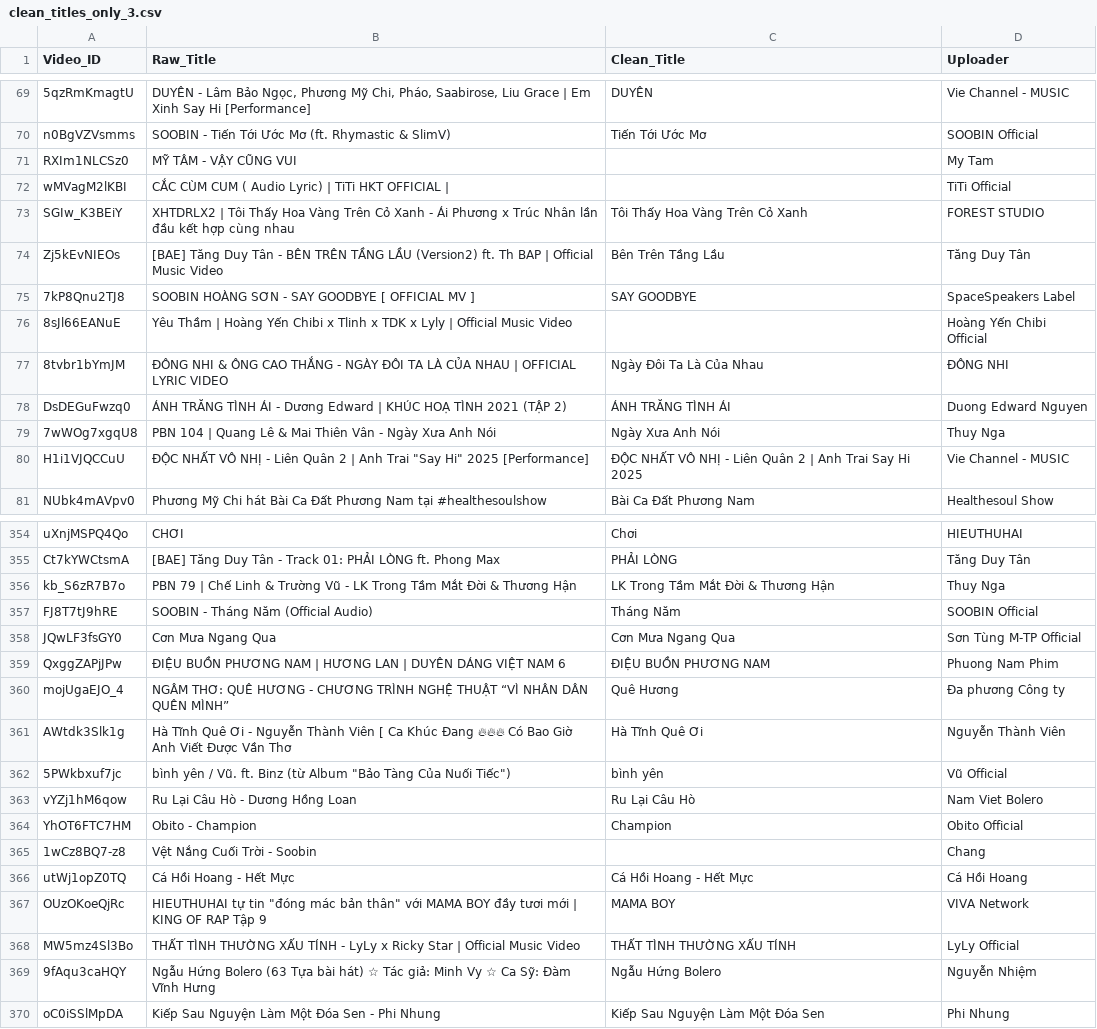
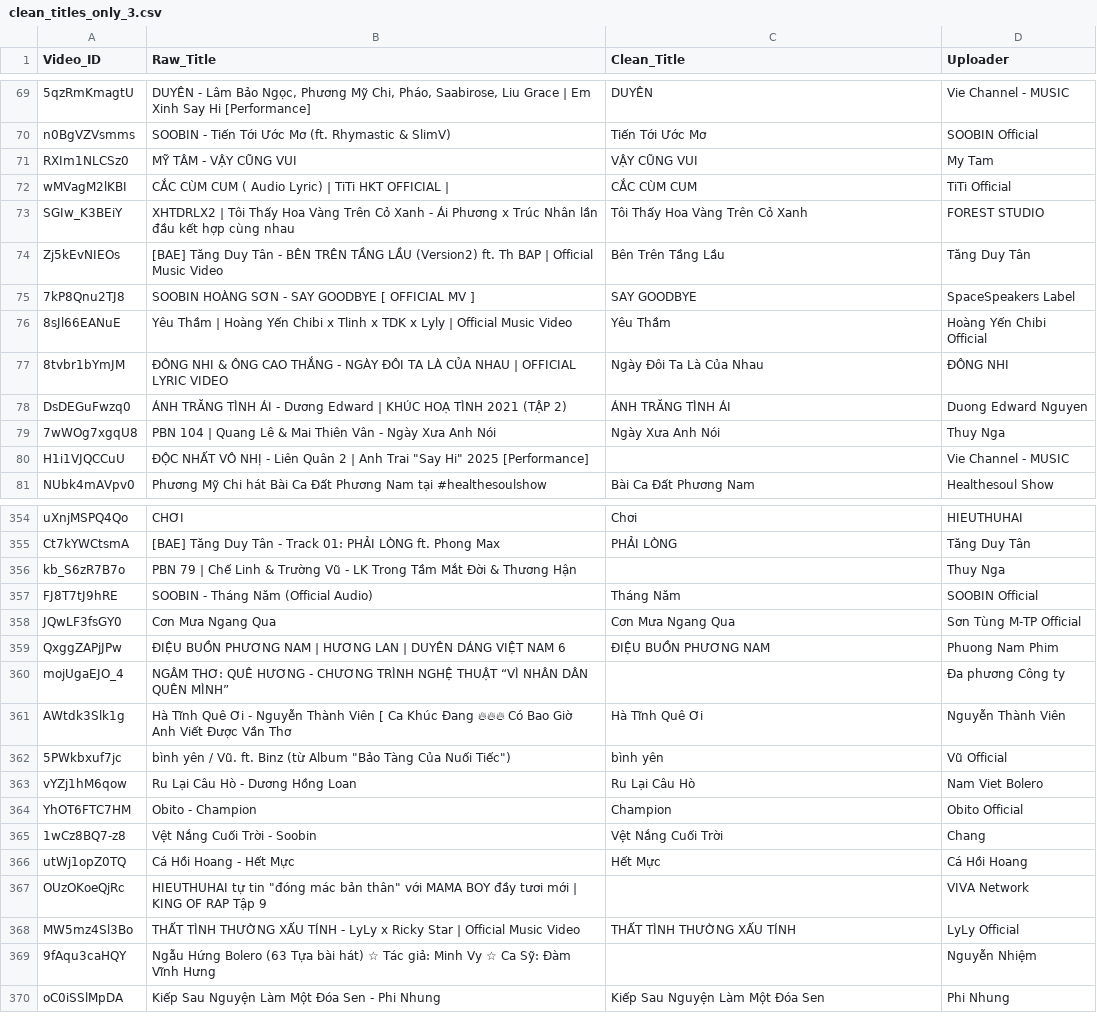
Before and after one commit to thanhnhan959604/musicEmotionRecognition, a CSV file: data/processed/splits_clean/clean_titles_only_3.csv, drawn as a sheet; only a part is shown, gaps mark what is left out; the diff covers the shown part only; the diff names each change by its address in the sheet, - before the commit and + after, or states it on an @@ line.

```diff
--- a/data/processed/splits_clean/clean_titles_only_3.csv
+++ b/data/processed/splits_clean/clean_titles_only_3.csv
-C71 (Clean_Title): (empty)
+C71 (Clean_Title): VẬY CŨNG VUI
-C72 (Clean_Title): (empty)
+C72 (Clean_Title): CẮC CÙM CUM
-C76 (Clean_Title): (empty)
+C76 (Clean_Title): Yêu Thầm
-C80 (Clean_Title): ĐỘC NHẤT VÔ NHỊ - Liên Quân 2 | Anh Trai Say Hi 2025
+C80 (Clean_Title): (empty)
-C356 (Clean_Title): LK Trong Tầm Mắt Đời & Thương Hận
+C356 (Clean_Title): (empty)
-C360 (Clean_Title): Quê Hương
+C360 (Clean_Title): (empty)
-C365 (Clean_Title): (empty)
+C365 (Clean_Title): Vệt Nắng Cuối Trời
-C366 (Clean_Title): Cá Hồi Hoang - Hết Mực
+C366 (Clean_Title): Hết Mực
-C367 (Clean_Title): MAMA BOY
+C367 (Clean_Title): (empty)
-C369 (Clean_Title): Ngẫu Hứng Bolero
+C369 (Clean_Title): (empty)
```
Also changed, not shown: 59 edited cells elsewhere in this file, data/processed/splits_clean/clean_titles_only_2.csv, data/processed/splits_clean/clean_titles_only_4.csv.
